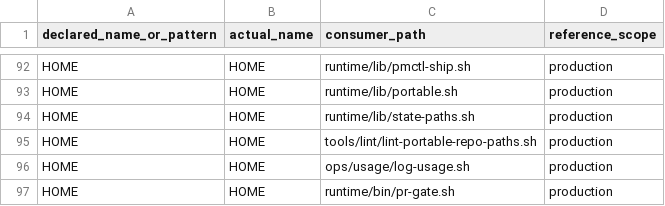
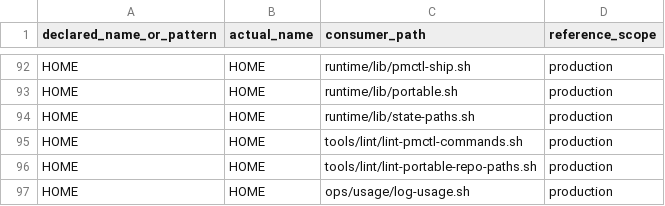
Before and after one commit to screenleon/pm-dispatch, a TSV file: docs/architecture/script-variable-consumers.tsv, drawn as a sheet; only a part is shown, gaps mark what is left out; the shorter side is filled out with more unchanged rows.

Commit message:
feat: add pmctl command discovery (CC-460) (#421)
* feat: add pmctl command discovery (CC-460)

* test: sync discovery suites in full runner

* refactor: clarify pmctl command catalog naming

```diff
--- a/docs/architecture/script-variable-consumers.tsv
+++ b/docs/architecture/script-variable-consumers.tsv
@@ -94,2 +94,3 @@ HOME	HOME	runtime/lib/portable.sh	production
 HOME	HOME	runtime/lib/state-paths.sh	production
+HOME	HOME	tools/lint/lint-pmctl-commands.sh	production
 HOME	HOME	tools/lint/lint-portable-repo-paths.sh	production
```
Also changed, not shown: 14 other files.
